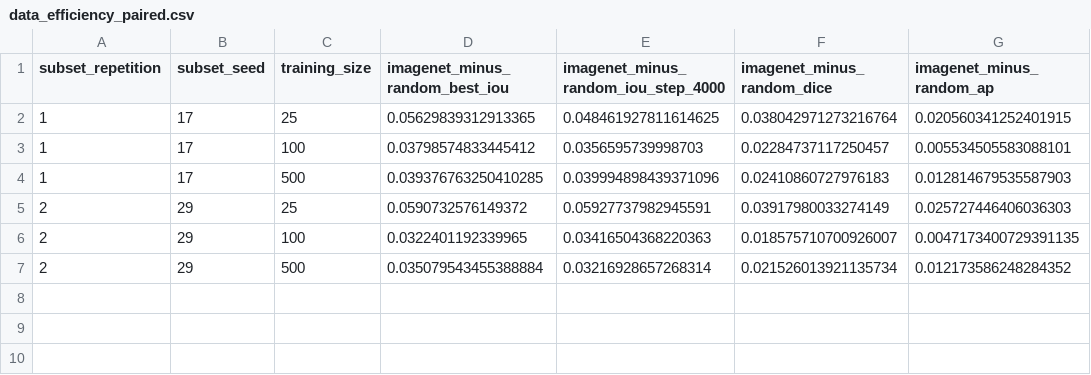
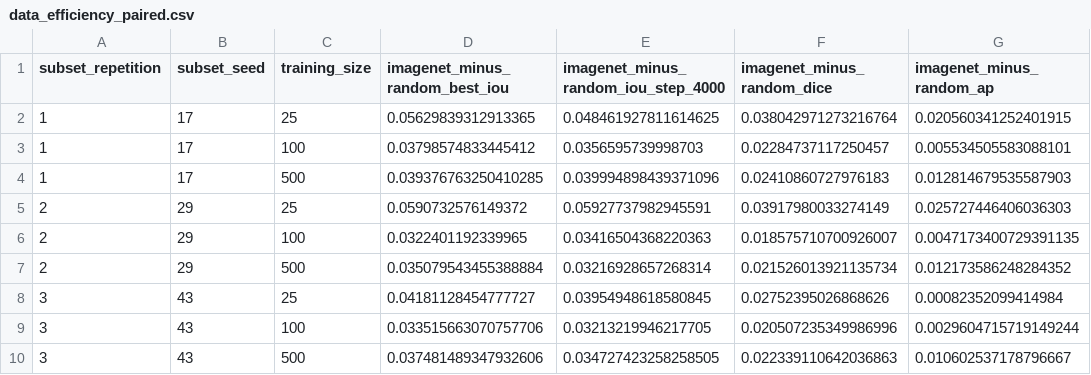
Before and after one commit to manuelmiddendorf/data-efficient-roof-segmentation, a CSV file: reports/data_efficiency_paired.csv, drawn as a sheet; the diff names each change by its address in the sheet, - before the commit and + after, or states it on an @@ line.

```diff
--- a/reports/data_efficiency_paired.csv
+++ b/reports/data_efficiency_paired.csv
+row 8: 3 | 43 | 25 | 0.04181128454777727 | 0.03954948618580845 | 0.02752395026868626 | 0.00082352099414984
+row 9: 3 | 43 | 100 | 0.033515663070757706 | 0.03213219946217705 | 0.020507235349986996 | 0.0029604715719149244
+row 10: 3 | 43 | 500 | 0.037481489347932606 | 0.034727423258258505 | 0.022339110642036863 | 0.010602537178796667
```
Also changed, not shown: reports/boundary_weighted_n25_effects.csv, reports/boundary_weighted_n25_results.csv, 42 other files.
